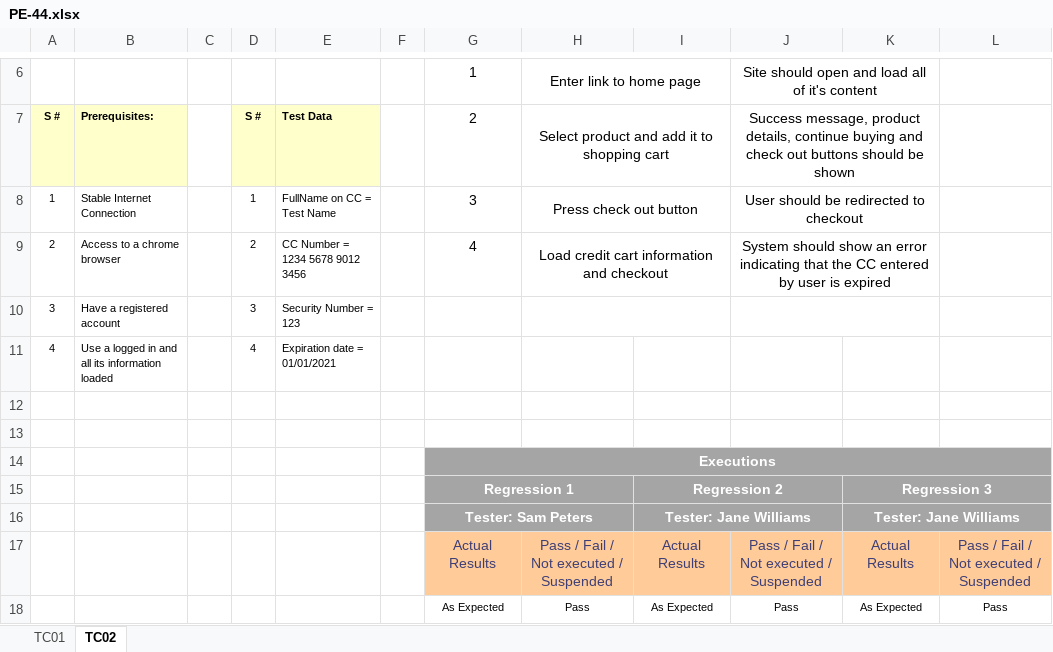
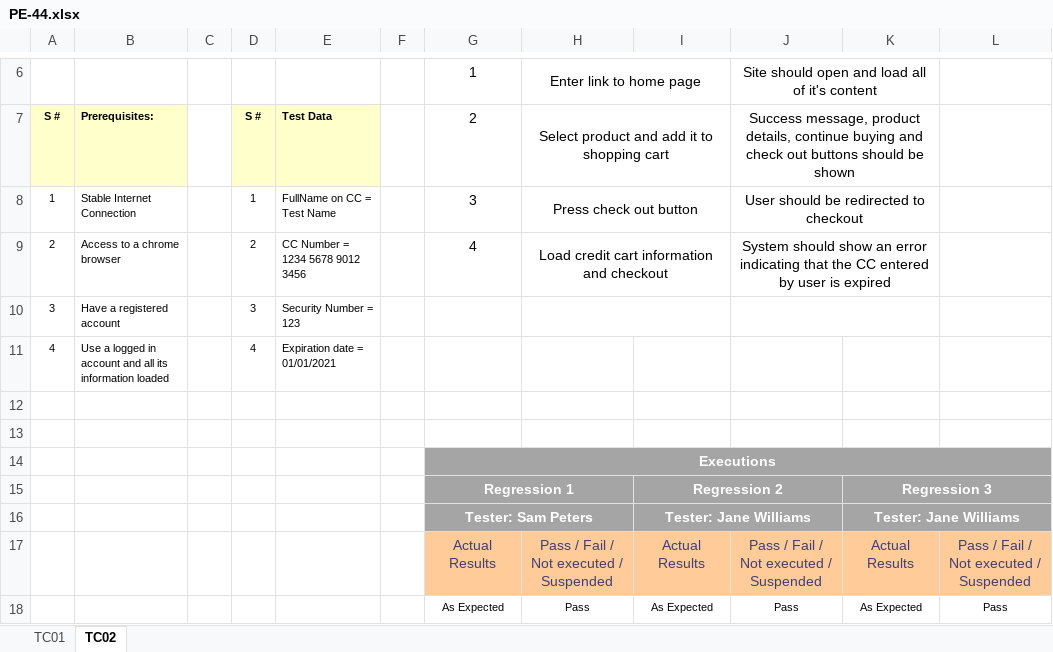
Before and after one commit to nicochare-u/TestingAplicaciones-Smere-TPO, an Excel workbook: test_cases/PE-44.xlsx, sheet TC02, drawn as a sheet; only a part is shown, gaps mark what is left out; values as stored, in another font and other column widths than the file's, no borders; the diff names each change by its address in the sheet, - before the commit and + after, or states it on an @@ line.

Commit message:
automated tests pe-16-03 y pe-54-01

```diff
--- a/test_cases/PE-44.xlsx (sheet TC02)
+++ b/test_cases/PE-44.xlsx (sheet TC02)
-B11: …logged in and all…
+B11: …logged in account and all…
```
Also changed, not shown: 3 other files.
